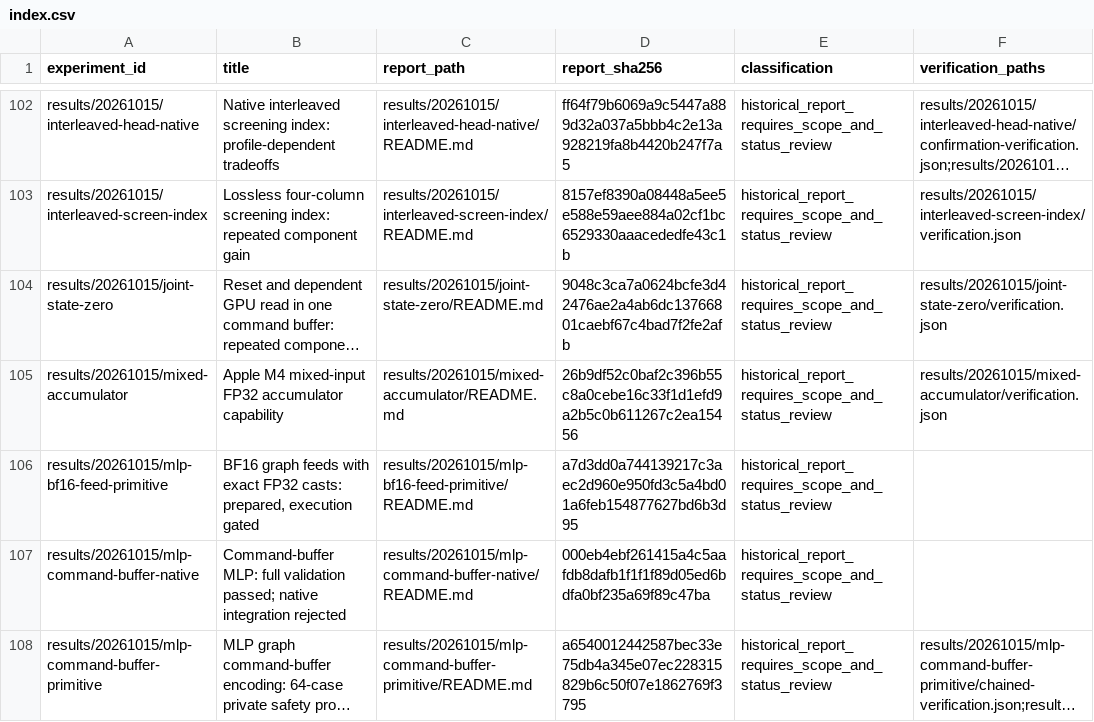
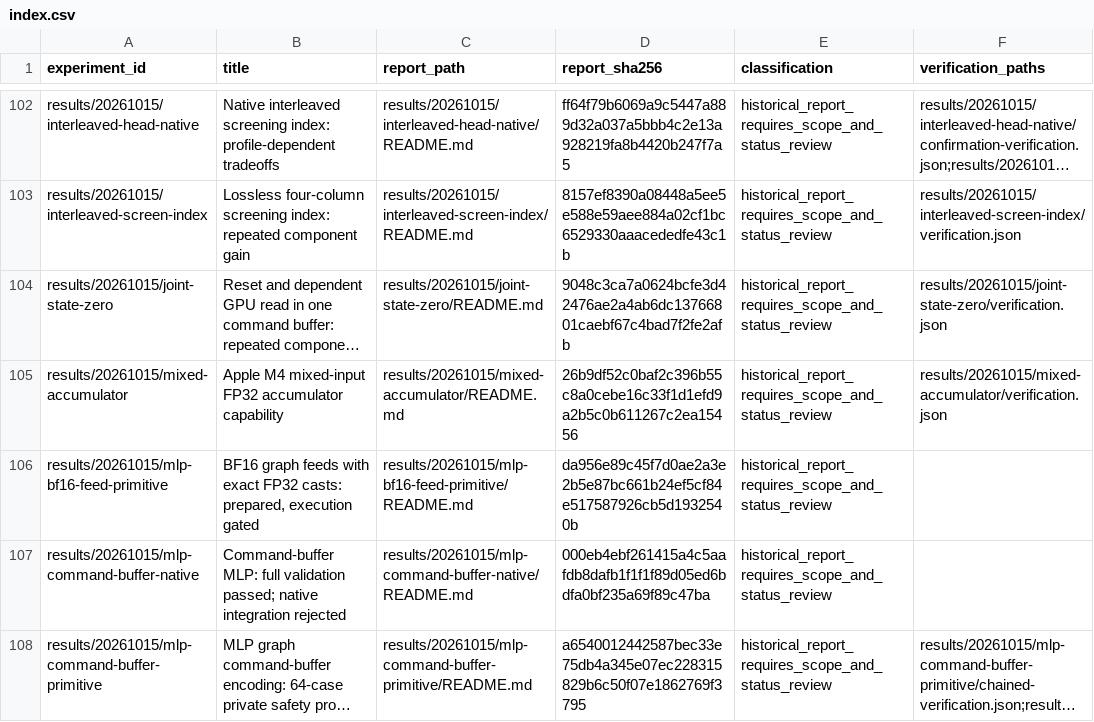
Before and after one commit to CantorAI/Garnet, a CSV file: docs/research/metal-method-evidence/index.csv, drawn as a sheet; only a part is shown, gaps mark what is left out; long unchanged cells end in …; the diff names each change by its address in the sheet, - before the commit and + after, or states it on an @@ line.

```diff
--- a/docs/research/metal-method-evidence/index.csv
+++ b/docs/research/metal-method-evidence/index.csv
-D106 (report_sha256): a7d3dd0a744139217c3aec2d960e950fd3c5a4bd01a6feb154877627bd6b3d95
+D106 (report_sha256): da956e89c45f7d0ae2a3e2b5e87bc661b24ef5cf84e517587926cb5d1932540b
```
Also changed, not shown: 11 other files.
